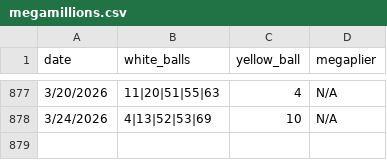
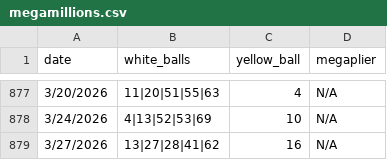
Before and after one commit to jbaranski/jeffs-lottery-utils, a CSV file: numbers/megamillions.csv, drawn as a sheet; only a part is shown, gaps mark what is left out.

```diff
--- a/numbers/megamillions.csv
+++ b/numbers/megamillions.csv
@@ -878 +878,2 @@ date,white_balls,yellow_ball,megaplier
 3/24/2026,4|13|52|53|69,10,N/A
+3/27/2026,13|27|28|41|62,16,N/A
```
Also changed, not shown: 2 other files.
